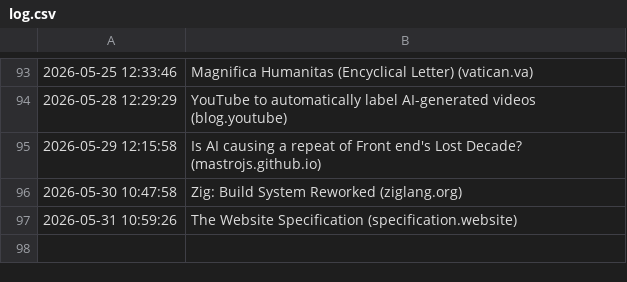
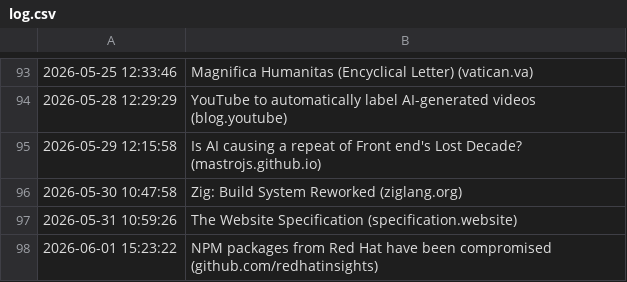
Before and after one commit to Trish0606/daily-web-scraper, a CSV file: log.csv, drawn as a sheet; only a part is shown, gaps mark what is left out.

```diff
--- a/log.csv
+++ b/log.csv
@@ -97 +97,2 @@
 2026-05-31 10:59:26,The Website Specification (specification.website)
+2026-06-01 15:23:22,NPM packages from Red Hat have been compromised (github.com/redhatinsights)
```
